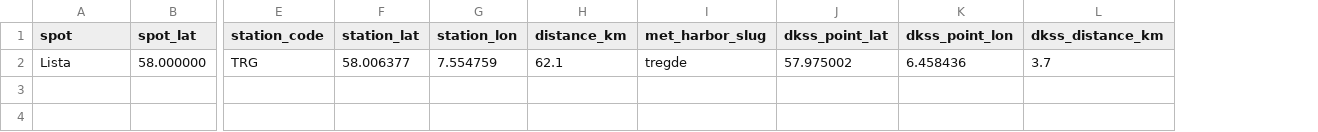
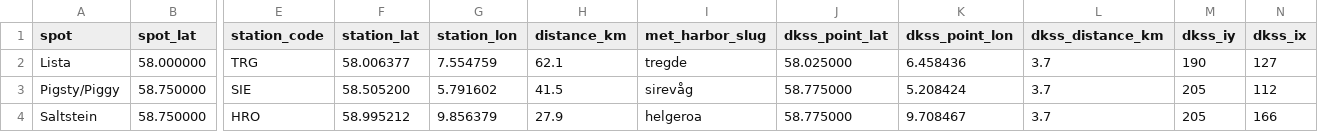
Before and after one commit to purr420/Varsel, a CSV file: surfapp/data_cache/tide_spot_stations.csv, drawn as a sheet; only a part is shown, gaps mark what is left out; rows hold the shown columns only; the diff names each change by its address in the sheet, - before the commit and + after, or states it on an @@ line.

```diff
--- a/surfapp/data_cache/tide_spot_stations.csv
+++ b/surfapp/data_cache/tide_spot_stations.csv
+column M (dkss_iy), row 2: 190
+column N (dkss_ix), row 2: 127
-J2 (dkss_point_lat): 57.975002
+J2 (dkss_point_lat): 58.025000
+row 3: Pigsty/Piggy | 58.750000 | SIE | 58.505200 | 5.791602 | 41.5 | sirevåg | 58.775000 | 5.208424 | 3.7 | 205 | 112
+row 4: Saltstein | 58.750000 | HRO | 58.995212 | 9.856379 | 27.9 | helgeroa | 58.775000 | 9.708467 | 3.7 | 205 | 166
```
Also changed, not shown: 5 other files.
